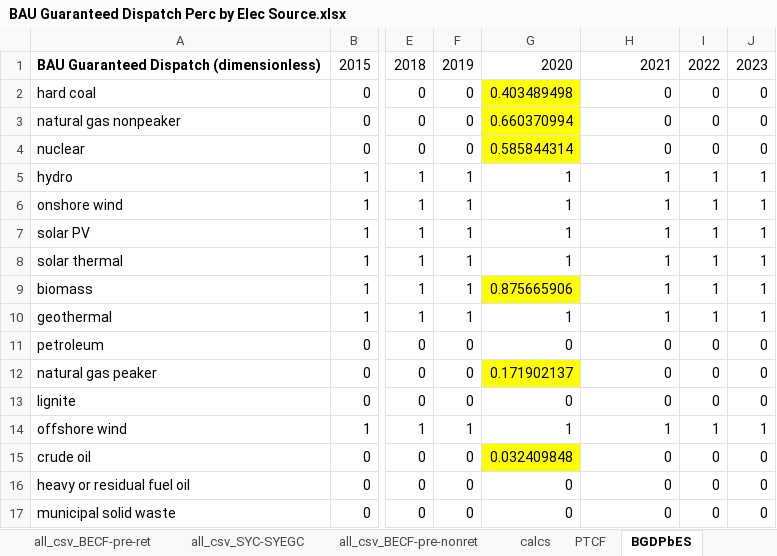
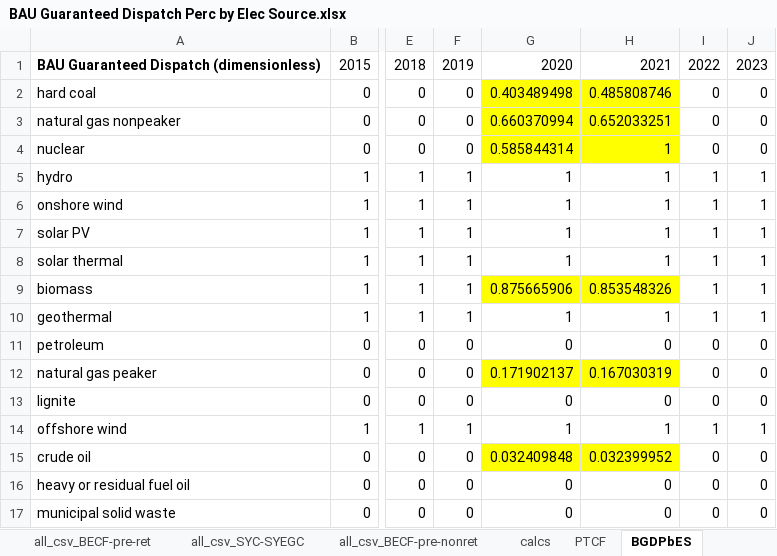
Before and after one commit to EnergyInnovation/eps-mississippi, an Excel workbook: InputData/elec/BGDPbES/BAU Guaranteed Dispatch Perc by Elec Source.xlsx, sheet BGDPbES, drawn as a sheet; only a part is shown, gaps mark what is left out; values as stored, in another font and other column widths than the file's, no borders; the diff names each change by its address in the sheet, - before the commit and + after, or states it on an @@ line.

```diff
--- a/InputData/elec/BGDPbES/BAU Guaranteed Dispatch Perc by Elec Source.xlsx (sheet BGDPbES)
+++ b/InputData/elec/BGDPbES/BAU Guaranteed Dispatch Perc by Elec Source.xlsx (sheet BGDPbES)
-H2: 0
+H2: 0.485808746
-H2:H4 fill: none
+H2:H4 fill: #FFFF00
-H3: 0
+H3: 0.652033251
-H4: 0
+H4: 1
-H9: 1
+H9: 0.853548326
-H9 fill: none
+H9 fill: #FFFF00
-H12: 0
+H12: 0.167030319
-H12 fill: none
+H12 fill: #FFFF00
-H15: 0
+H15: 0.032399952
-H15 fill: none
+H15 fill: #FFFF00
```
Also changed, not shown: sheet all_csv_BECF-pre-ret, sheet calcs, sheet About, formulas that keep their value, 5 other files.
